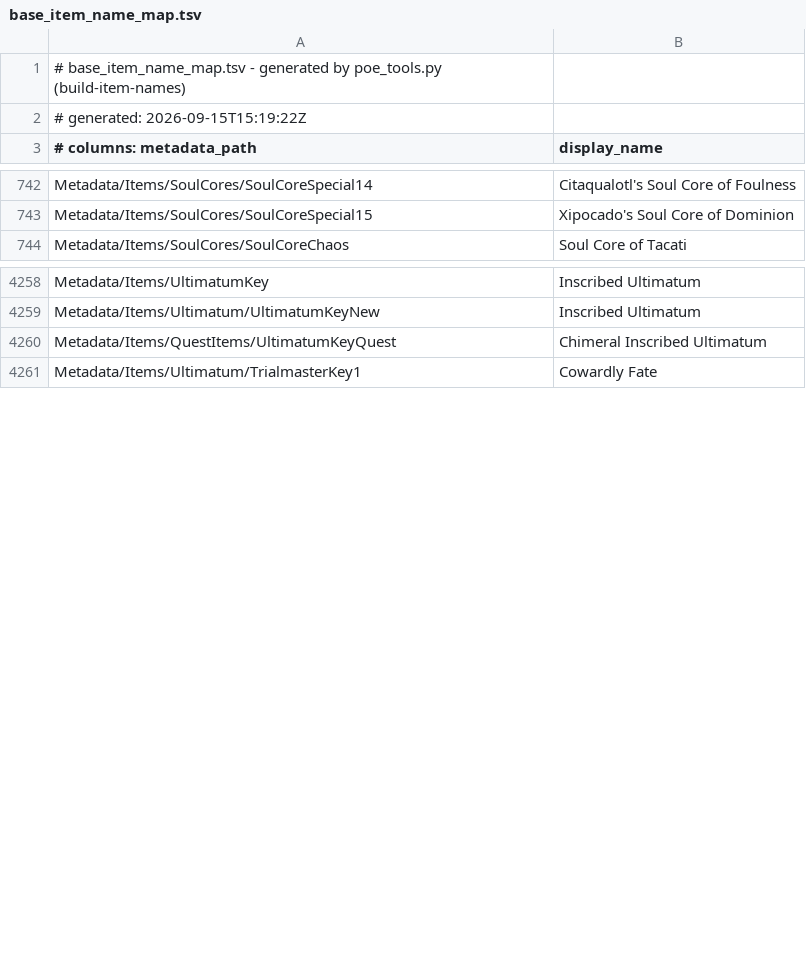
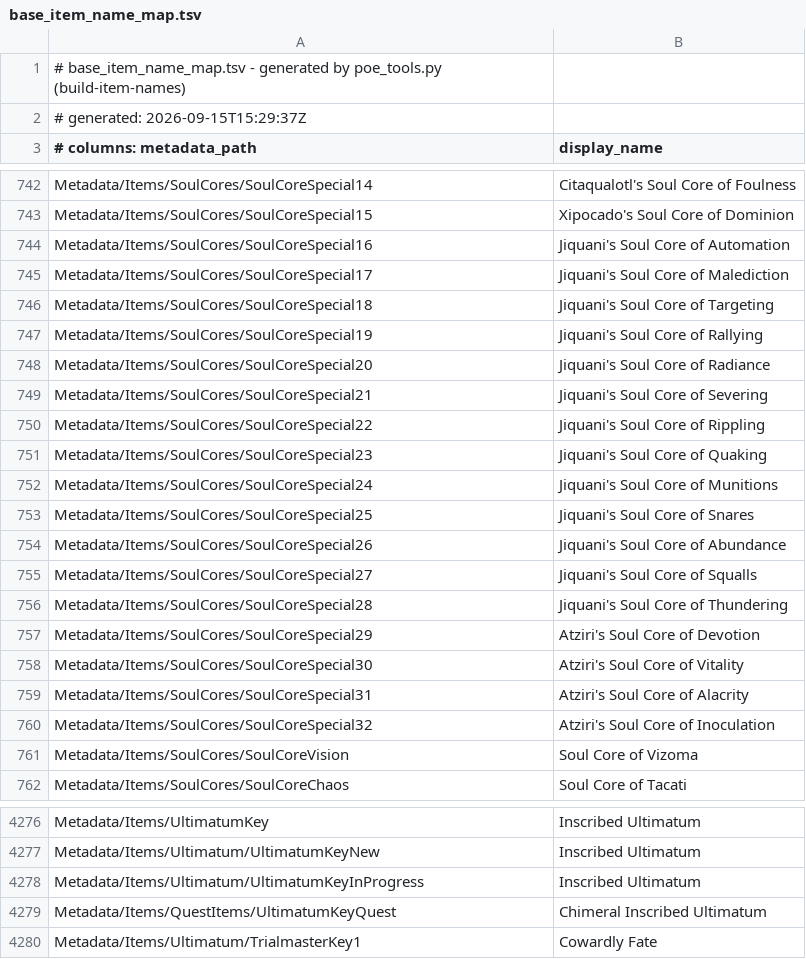
Before and after one commit to imm0r/PoEformance2, a TSV file: data/base_item_name_map.tsv, drawn as a sheet; only a part is shown, gaps mark what is left out; the diff covers the shown part only.

```diff
--- a/data/base_item_name_map.tsv
+++ b/data/base_item_name_map.tsv
@@ -1,3 +1,3 @@
 # base_item_name_map.tsv - generated by poe_tools.py (build-item-names)
-# generated: 2026-09-15T15:19:22Z
+# generated: 2026-09-15T15:29:37Z
 # columns: metadata_path	display_name
@@ -743,2 +743,20 @@ Metadata/Items/SoulCores/SoulCoreSpecial14	Citaqualotl's Soul Core of Foulness
 Metadata/Items/SoulCores/SoulCoreSpecial15	Xipocado's Soul Core of Dominion
+Metadata/Items/SoulCores/SoulCoreSpecial16	Jiquani's Soul Core of Automation
+Metadata/Items/SoulCores/SoulCoreSpecial17	Jiquani's Soul Core of Malediction
+Metadata/Items/SoulCores/SoulCoreSpecial18	Jiquani's Soul Core of Targeting
+Metadata/Items/SoulCores/SoulCoreSpecial19	Jiquani's Soul Core of Rallying
+Metadata/Items/SoulCores/SoulCoreSpecial20	Jiquani's Soul Core of Radiance
+Metadata/Items/SoulCores/SoulCoreSpecial21	Jiquani's Soul Core of Severing
+Metadata/Items/SoulCores/SoulCoreSpecial22	Jiquani's Soul Core of Rippling
+Metadata/Items/SoulCores/SoulCoreSpecial23	Jiquani's Soul Core of Quaking
+Metadata/Items/SoulCores/SoulCoreSpecial24	Jiquani's Soul Core of Munitions
+Metadata/Items/SoulCores/SoulCoreSpecial25	Jiquani's Soul Core of Snares
+Metadata/Items/SoulCores/SoulCoreSpecial26	Jiquani's Soul Core of Abundance
+Metadata/Items/SoulCores/SoulCoreSpecial27	Jiquani's Soul Core of Squalls
+Metadata/Items/SoulCores/SoulCoreSpecial28	Jiquani's Soul Core of Thundering
+Metadata/Items/SoulCores/SoulCoreSpecial29	Atziri's Soul Core of Devotion
+Metadata/Items/SoulCores/SoulCoreSpecial30	Atziri's Soul Core of Vitality
+Metadata/Items/SoulCores/SoulCoreSpecial31	Atziri's Soul Core of Alacrity
+Metadata/Items/SoulCores/SoulCoreSpecial32	Atziri's Soul Core of Inoculation
+Metadata/Items/SoulCores/SoulCoreVision	Soul Core of Vizoma
 Metadata/Items/SoulCores/SoulCoreChaos	Soul Core of Tacati
@@ -4259,2 +4277,3 @@ Metadata/Items/UltimatumKey	Inscribed Ultimatum
 Metadata/Items/Ultimatum/UltimatumKeyNew	Inscribed Ultimatum
+Metadata/Items/Ultimatum/UltimatumKeyInProgress	Inscribed Ultimatum
 Metadata/Items/QuestItems/UltimatumKeyQuest	Chimeral Inscribed Ultimatum
```
Also changed, not shown: 1 added row and 1 edited cell elsewhere in this file, data/mod_name_map.tsv, data/skill_name_map.tsv, 6 other files.
